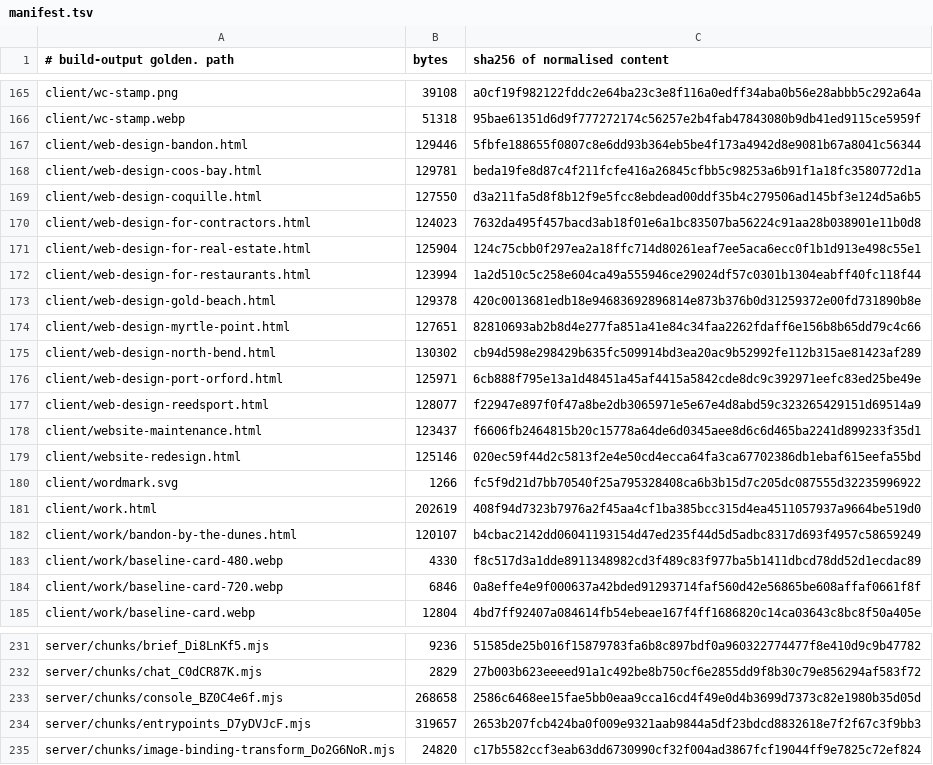
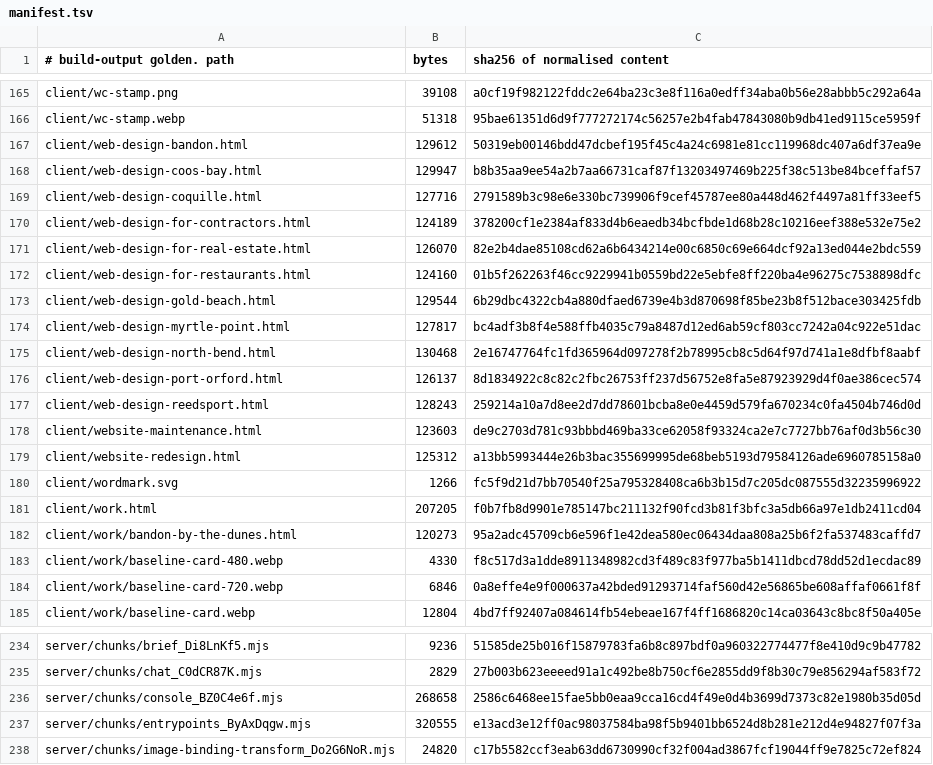
Before and after one commit to Preston2012/winterscode, a TSV file: .goldens/manifest.tsv, drawn as a sheet; only a part is shown, gaps mark what is left out; the diff covers the shown part only.

```diff
--- a/.goldens/manifest.tsv
+++ b/.goldens/manifest.tsv
@@ -166,18 +166,18 @@ client/wc-stamp.png	39108	a0cf19f982122fddc2e64ba23c3e8f116a0edff34aba0b56e28abb
 client/wc-stamp.webp	51318	95bae61351d6d9f777272174c56257e2b4fab47843080b9db41ed9115ce5959f
-client/web-design-bandon.html	129446	5fbfe188655f0807c8e6dd93b364eb5be4f173a4942d8e9081b67a8041c56344
-client/web-design-coos-bay.html	129781	beda19fe8d87c4f211fcfe416a26845cfbb5c98253a6b91f1a18fc3580772d1a
-client/web-design-coquille.html	127550	d3a211fa5d8f8b12f9e5fcc8ebdead00ddf35b4c279506ad145bf3e124d5a6b5
-client/web-design-for-contractors.html	124023	7632da495f457bacd3ab18f01e6a1bc83507ba56224c91aa28b038901e11b0d8
-client/web-design-for-real-estate.html	125904	124c75cbb0f297ea2a18ffc714d80261eaf7ee5aca6ecc0f1b1d913e498c55e1
-client/web-design-for-restaurants.html	123994	1a2d510c5c258e604ca49a555946ce29024df57c0301b1304eabff40fc118f44
-client/web-design-gold-beach.html	129378	420c0013681edb18e94683692896814e873b376b0d31259372e00fd731890b8e
-client/web-design-myrtle-point.html	127651	82810693ab2b8d4e277fa851a41e84c34faa2262fdaff6e156b8b65dd79c4c66
-client/web-design-north-bend.html	130302	cb94d598e298429b635fc509914bd3ea20ac9b52992fe112b315ae81423af289
-client/web-design-port-orford.html	125971	6cb888f795e13a1d48451a45af4415a5842cde8dc9c392971eefc83ed25be49e
-client/web-design-reedsport.html	128077	f22947e897f0f47a8be2db3065971e5e67e4d8abd59c323265429151d69514a9
-client/website-maintenance.html	123437	f6606fb2464815b20c15778a64de6d0345aee8d6c6d465ba2241d899233f35d1
-client/website-redesign.html	125146	020ec59f44d2c5813f2e4e50cd4ecca64fa3ca67702386db1ebaf615eefa55bd
+client/web-design-bandon.html	129612	50319eb00146bdd47dcbef195f45c4a24c6981e81cc119968dc407a6df37ea9e
+client/web-design-coos-bay.html	129947	b8b35aa9ee54a2b7aa66731caf87f13203497469b225f38c513be84bceffaf57
+client/web-design-coquille.html	127716	2791589b3c98e6e330bc739906f9cef45787ee80a448d462f4497a81ff33eef5
+client/web-design-for-contractors.html	124189	378200cf1e2384af833d4b6eaedb34bcfbde1d68b28c10216eef388e532e75e2
+client/web-design-for-real-estate.html	126070	82e2b4dae85108cd62a6b6434214e00c6850c69e664dcf92a13ed044e2bdc559
+client/web-design-for-restaurants.html	124160	01b5f262263f46cc9229941b0559bd22e5ebfe8ff220ba4e96275c7538898dfc
+client/web-design-gold-beach.html	129544	6b29dbc4322cb4a880dfaed6739e4b3d870698f85be23b8f512bace303425fdb
+client/web-design-myrtle-point.html	127817	bc4adf3b8f4e588ffb4035c79a8487d12ed6ab59cf803cc7242a04c922e51dac
+client/web-design-north-bend.html	130468	2e16747764fc1fd365964d097278f2b78995cb8c5d64f97d741a1e8dfbf8aabf
+client/web-design-port-orford.html	126137	8d1834922c8c82c2fbc26753ff237d56752e8fa5e87923929d4f0ae386cec574
+client/web-design-reedsport.html	128243	259214a10a7d8ee2d7dd78601bcba8e0e4459d579fa670234c0fa4504b746d0d
+client/website-maintenance.html	123603	de9c2703d781c93bbbd469ba33ce62058f93324ca2e7c7727bb76af0d3b56c30
+client/website-redesign.html	125312	a13bb5993444e26b3bac355699995de68beb5193d79584126ade6960785158a0
 client/wordmark.svg	1266	fc5f9d21d7bb70540f25a795328408ca6b3b15d7c205dc087555d32235996922
-client/work.html	202619	408f94d7323b7976a2f45aa4cf1ba385bcc315d4ea4511057937a9664be519d0
-client/work/bandon-by-the-dunes.html	120107	b4cbac2142dd06041193154d47ed235f44d5d5adbc8317d693f4957c58659249
+client/work.html	207205	f0b7fb8d9901e785147bc211132f90fcd3b81f3bfc3a5db66a97e1db2411cd04
+client/work/bandon-by-the-dunes.html	120273	95a2adc45709cb6e596f1e42dea580ec06434daa808a25b6f2fa537483caffd7
 client/work/baseline-card-480.webp	4330	f8c517d3a1dde8911348982cd3f489c83f977ba5b1411dbcd78dd52d1ecdac89
@@ -233,3 +236,3 @@ server/chunks/chat_C0dCR87K.mjs	2829	27b003b623eeeed91a1c492be8b750cf6e2855dd9f8
 server/chunks/console_BZ0C4e6f.mjs	268658	2586c6468ee15fae5bb0eaa9cca16cd4f49e0d4b3699d7373c82e1980b35d05d
-server/chunks/entrypoints_D7yDVJcF.mjs	319657	2653b207fcb424ba0f009e9321aab9844a5df23bdcd8832618e7f2f67c3f9bb3
+server/chunks/entrypoints_ByAxDqgw.mjs	320555	e13acd3e12ff0ac98037584ba98f5b9401bb6524d8b281e212d4e94827f07f3a
 server/chunks/image-binding-transform_Do2G6NoR.mjs	24820	c17b5582ccf3eab63dd6730990cf32f004ad3867fcf19044ff9e7825c72ef824
```
Also changed, not shown: 4 added rows, 1 removed row and 75 edited cells elsewhere in this file, 12 other files.
